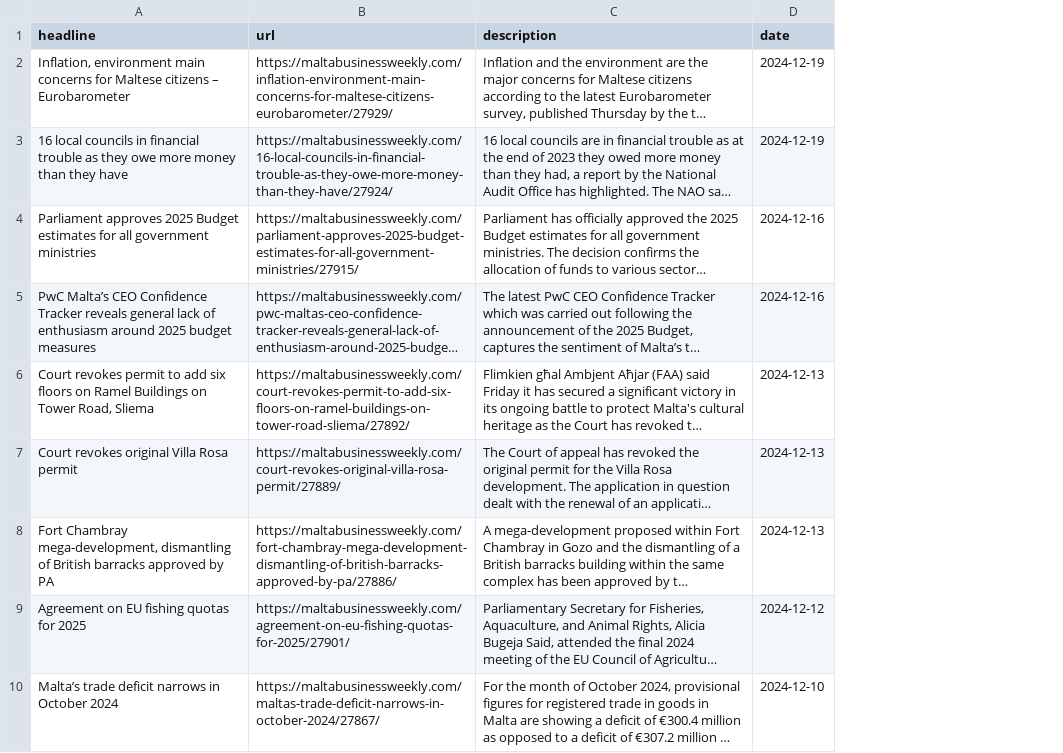
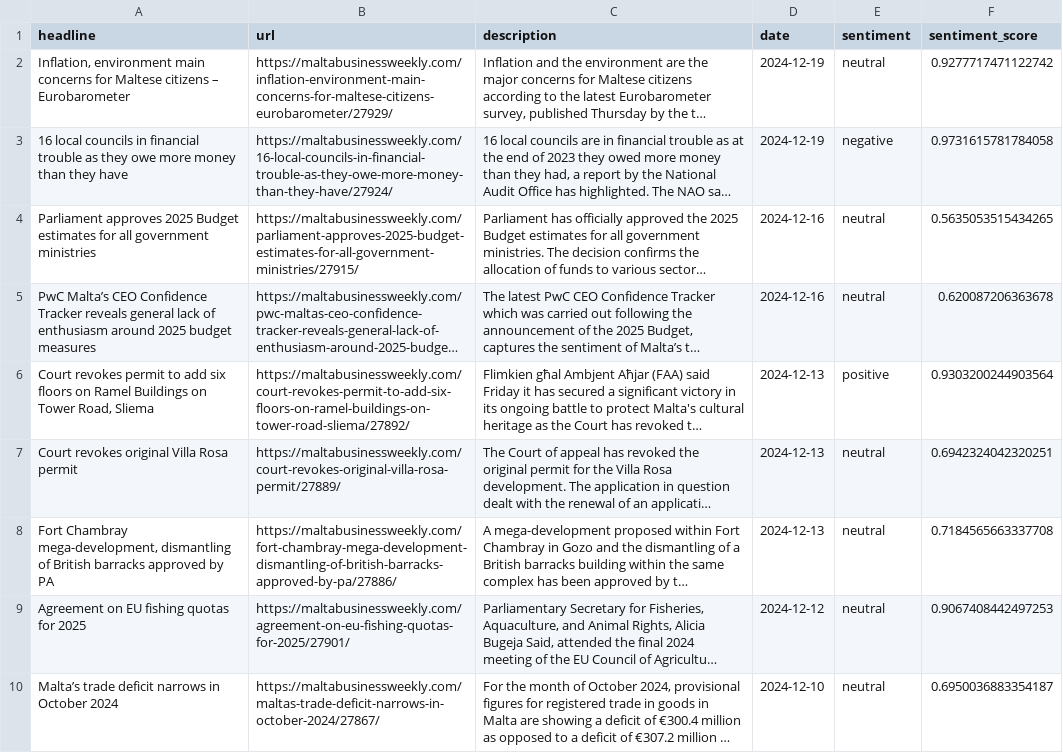
Before and after one commit to vanki2003/Dissertation, a CSV file: data/maltabusinessweeklyArticles.csv, drawn as a sheet; only a part is shown; long unchanged cells end in …; the diff names each change by its address in the sheet, - before the commit and + after, or states it on an @@ line.

Commit message:
finalised a general idea of wht i want the dataset to look like. hopefully now i can start the model. lots of reading and watching will ensue

```diff
--- a/data/maltabusinessweeklyArticles.csv
+++ b/data/maltabusinessweeklyArticles.csv
+column E (sentiment), rows 2-10: neutral | negative | neutral | neutral | positive | neutral | neutral | neutral | neutral
+column F (sentiment_score), rows 2-10: 0.9277717471122742 | 0.9731615781784058 | 0.5635053515434265 | 0.620087206363678 | 0.9303200244903564 | 0.6942324042320251 | 0.7184565663337708 | 0.9067408442497253 | 0.6950036883354187
```
Also changed, not shown: 2 other files.
